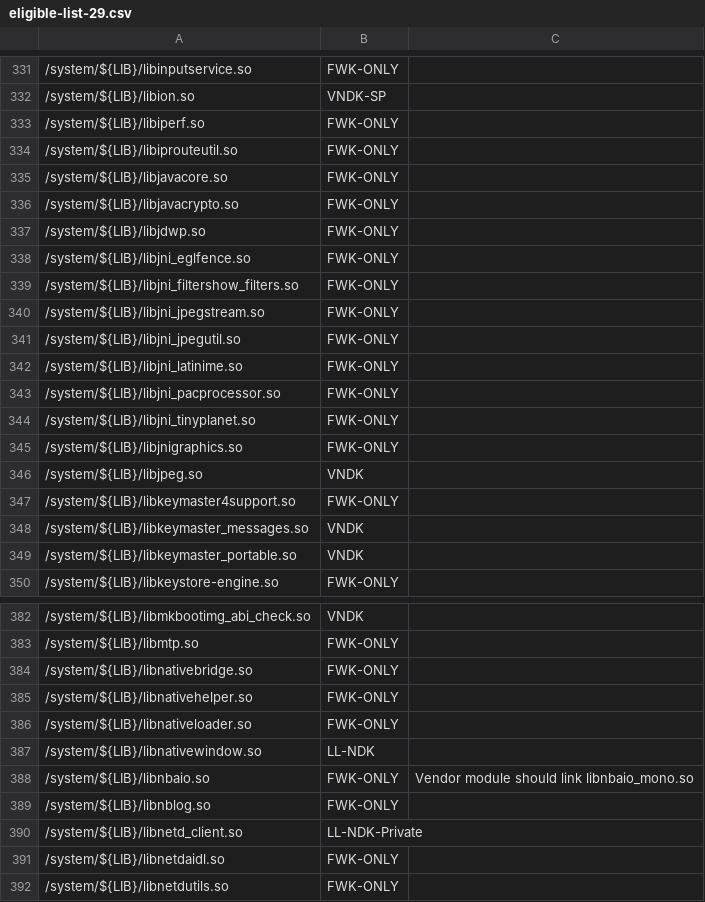
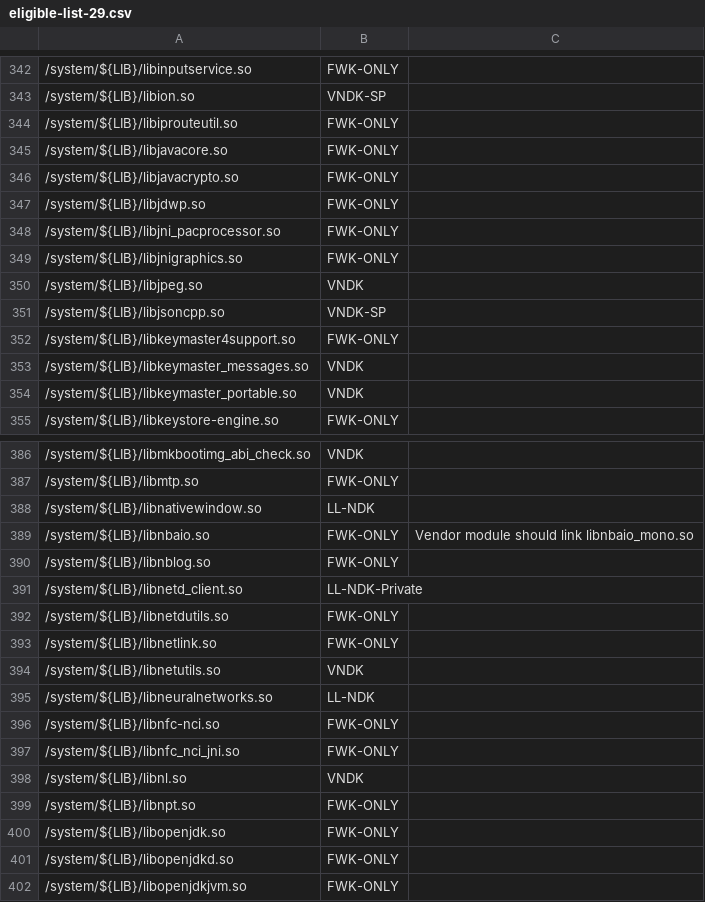
Before and after one commit to bluestacks/development-a16, a CSV file: vndk/tools/definition-tool/datasets/eligible-list-29.csv, drawn as a sheet; only a part is shown, gaps mark what is left out; the shorter side is filled out with more unchanged rows; removed rows and columns are numbered as before the commit, all else as after; the diff covers the shown part only; the diff names each change by its address in the sheet, - before the commit and + after, or states it on an @@ line.

Commit message:
vndk-def: Update eligible list 29
Test: ./vndk_definition_tool.py check-deps \
      --tag-file datasets/eligible-list-29.csv \
      --system ... --vendor ...

Change-Id: I1a94a97b3059483dc96fa148fc1f3f45a877ea9c

```diff
--- a/vndk/tools/definition-tool/datasets/eligible-list-29.csv
+++ b/vndk/tools/definition-tool/datasets/eligible-list-29.csv
-row 333: /system/${LIB}/libiperf.so | FWK-ONLY
-row 338: /system/${LIB}/libjni_eglfence.so | FWK-ONLY
-row 339: /system/${LIB}/libjni_filtershow_filters.so | FWK-ONLY
-row 340: /system/${LIB}/libjni_jpegstream.so | FWK-ONLY
-row 341: /system/${LIB}/libjni_jpegutil.so | FWK-ONLY
-row 342: /system/${LIB}/libjni_latinime.so | FWK-ONLY
-row 344: /system/${LIB}/libjni_tinyplanet.so | FWK-ONLY
+row 351: /system/${LIB}/libjsoncpp.so | VNDK-SP
-row 384: /system/${LIB}/libnativebridge.so | FWK-ONLY
-row 385: /system/${LIB}/libnativehelper.so | FWK-ONLY
-row 386: /system/${LIB}/libnativeloader.so | FWK-ONLY
-row 391: /system/${LIB}/libnetdaidl.so | FWK-ONLY
```
Also changed, not shown: 36 added rows, 11 removed rows and 2 edited cells elsewhere in this file, vndk/tools/definition-tool/datasets/eligible-list-29-properties.csv.
